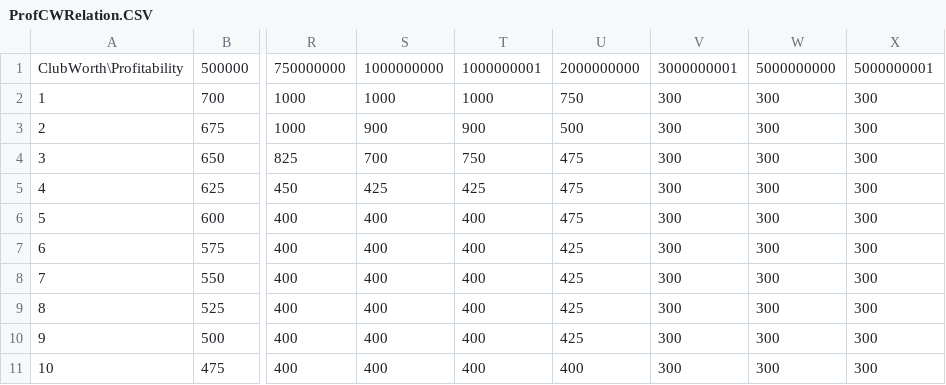
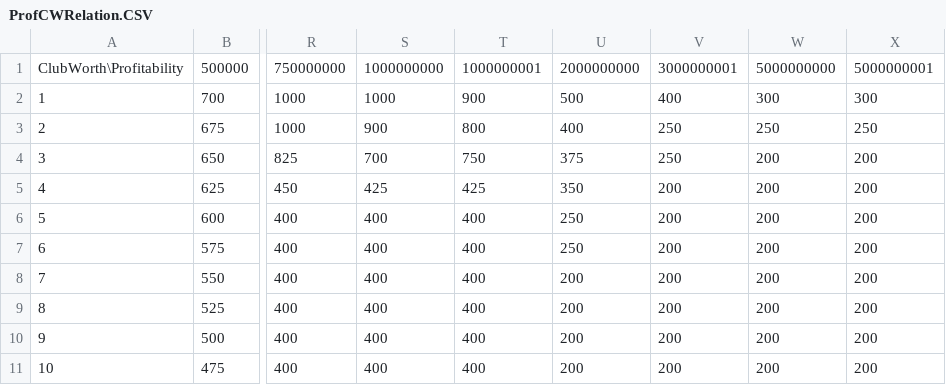
Before and after one commit to paulov-t/FIFA-21-Career-Mod, a CSV file: Source lmod/dlc/dlc_FootballCompEng/dlc/FootballCompEng/data/Finance/ProfCWRelation.CSV, drawn as a sheet; only a part is shown, gaps mark what is left out; the diff names each change by its address in the sheet, - before the commit and + after, or states it on an @@ line.

```diff
--- a/Source lmod/dlc/dlc_FootballCompEng/dlc/FootballCompEng/data/Finance/ProfCWRelation.CSV
+++ b/Source lmod/dlc/dlc_FootballCompEng/dlc/FootballCompEng/data/Finance/ProfCWRelation.CSV
-T2: 1000
+T2: 900
-U2: 750
+U2: 500
-V2: 300
+V2: 400
-T3: 900
+T3: 800
-U3: 500
+U3: 400
-V3:V4: 300
+V3:V4: 250
-W3: 300
+W3: 250
-X3: 300
+X3: 250
-U4: 475
+U4: 375
-W4:W11: 300
+W4:W11: 200
-X4:X11: 300
+X4:X11: 200
-U5: 475
+U5: 350
-V5:V11: 300
+V5:V11: 200
-U6: 475
+U6: 250
-U7: 425
+U7: 250
-U8:U10: 425
+U8:U10: 200
-U11: 400
+U11: 200
```
Also changed, not shown: Source lmod/dlc/dlc_FootballCompEng/dlc/FootballCompEng/data/Transfers/DemandedWage.CSV, Source lmod/dlc/dlc_FootballCompEng/dlc/FootballCompEng/data/Transfers/NegotiationsLoanOrBuy.csv, 32 other files.
